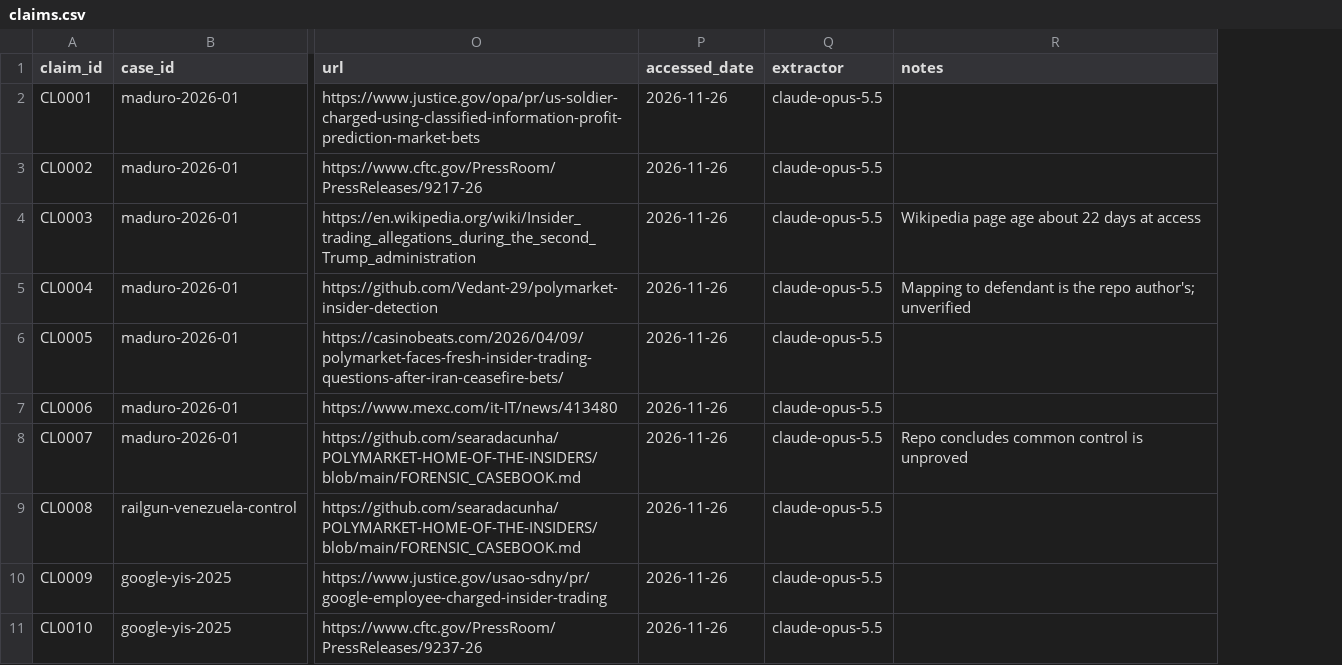
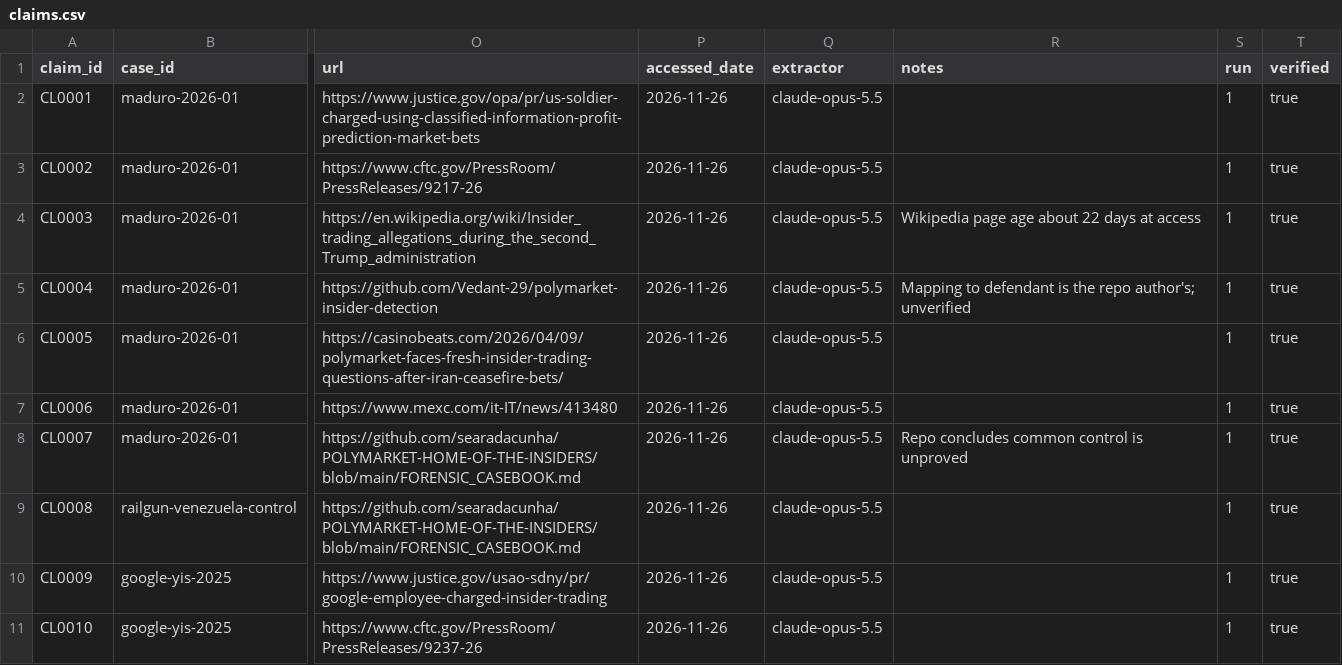
Before and after one commit to ibrhmyi/insider, a CSV file: dataset/data/claims.csv, drawn as a sheet; only a part is shown, gaps mark what is left out; the diff names each change by its address in the sheet, - before the commit and + after, or states it on an @@ line.

```diff
--- a/dataset/data/claims.csv
+++ b/dataset/data/claims.csv
+column S (run), rows 2-11: all 1
+column T (verified), rows 2-11: all true
```
Also changed, not shown: dataset/data/cases.csv, 4 other files.
